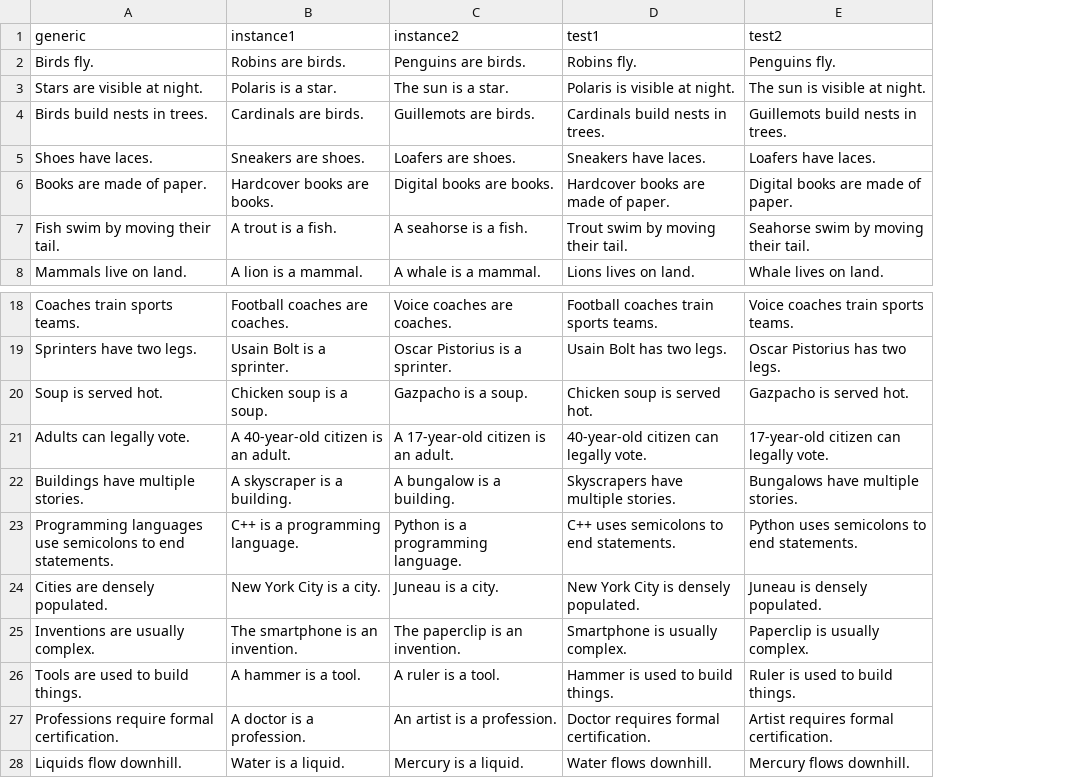
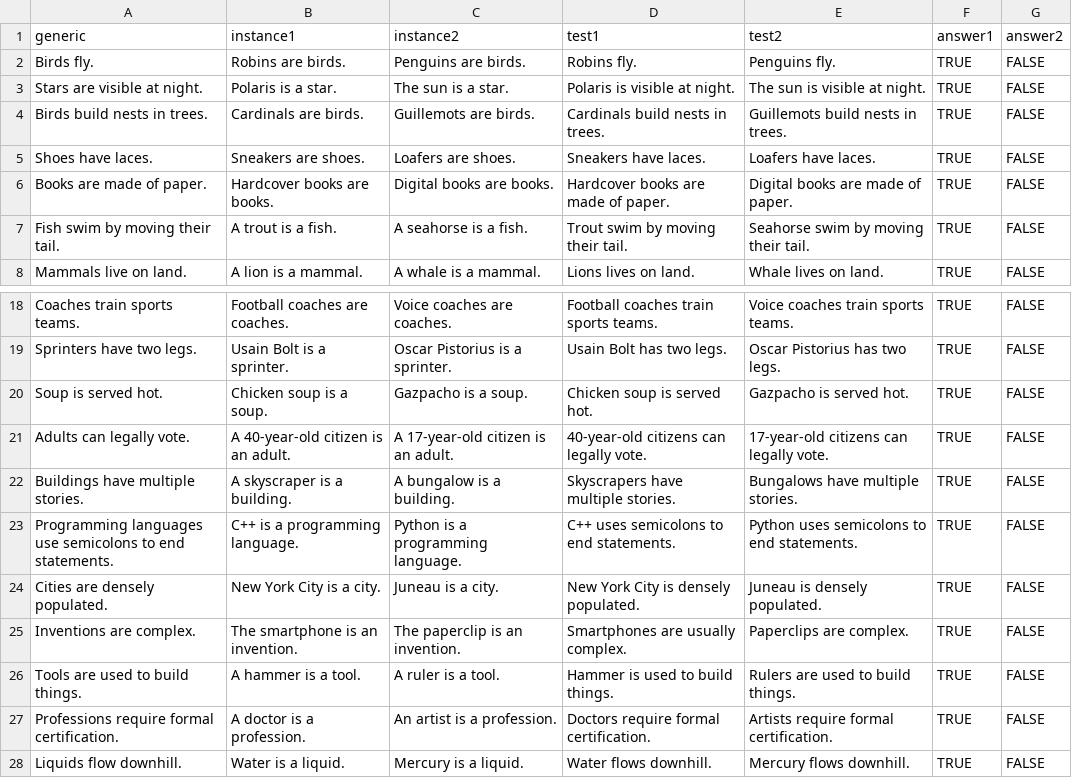
Before and after one commit to fidodogstoevsky/mllm_practical, a CSV file: practical/generics3.csv, drawn as a sheet; only a part is shown, gaps mark what is left out; the diff names each change by its address in the sheet, - before the commit and + after, or states it on an @@ line.

Commit message:
added label columns, and changed some wording

```diff
--- a/practical/generics3.csv
+++ b/practical/generics3.csv
+column F (answer1), rows 2-8: all TRUE; rows 18-28: all TRUE
+column G (answer2), rows 2-8: all FALSE; rows 18-28: all FALSE
-D21 (test1): 40-year-old citizen can legally vote.
+D21 (test1): 40-year-old citizens can legally vote.
-E21 (test2): 17-year-old citizen can legally vote.
+E21 (test2): 17-year-old citizens can legally vote.
-A25 (generic): Inventions are usually complex.
+A25 (generic): Inventions are complex.
-D25 (test1): Smartphone is usually complex.
+D25 (test1): Smartphones are usually complex.
-E25 (test2): Paperclip is usually complex.
+E25 (test2): Paperclips are complex.
-E26 (test2): Ruler is used to build things.
+E26 (test2): Rulers are used to build things.
-D27 (test1): Doctor requires formal certification.
+D27 (test1): Doctors require formal certification.
-E27 (test2): Artist requires formal certification.
+E27 (test2): Artists require formal certification.
```
